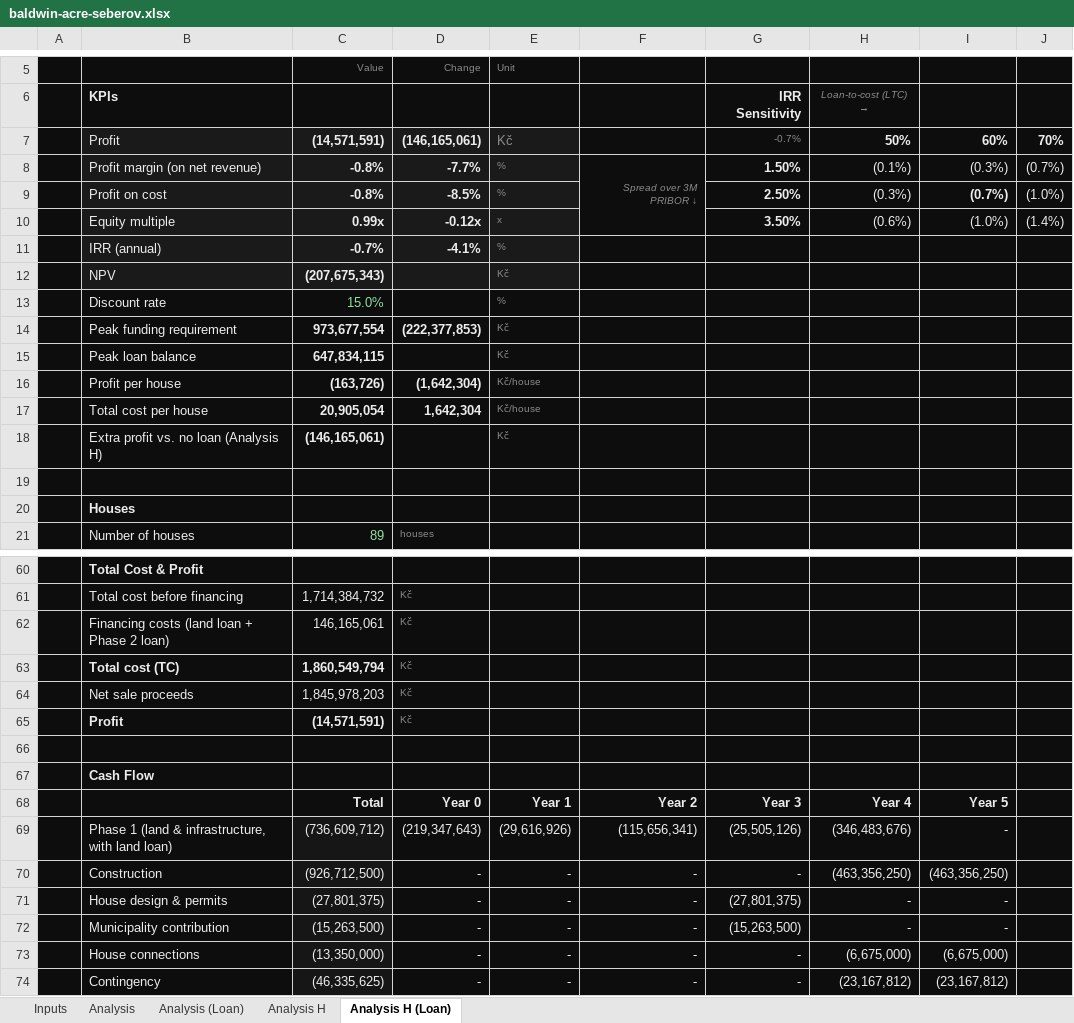
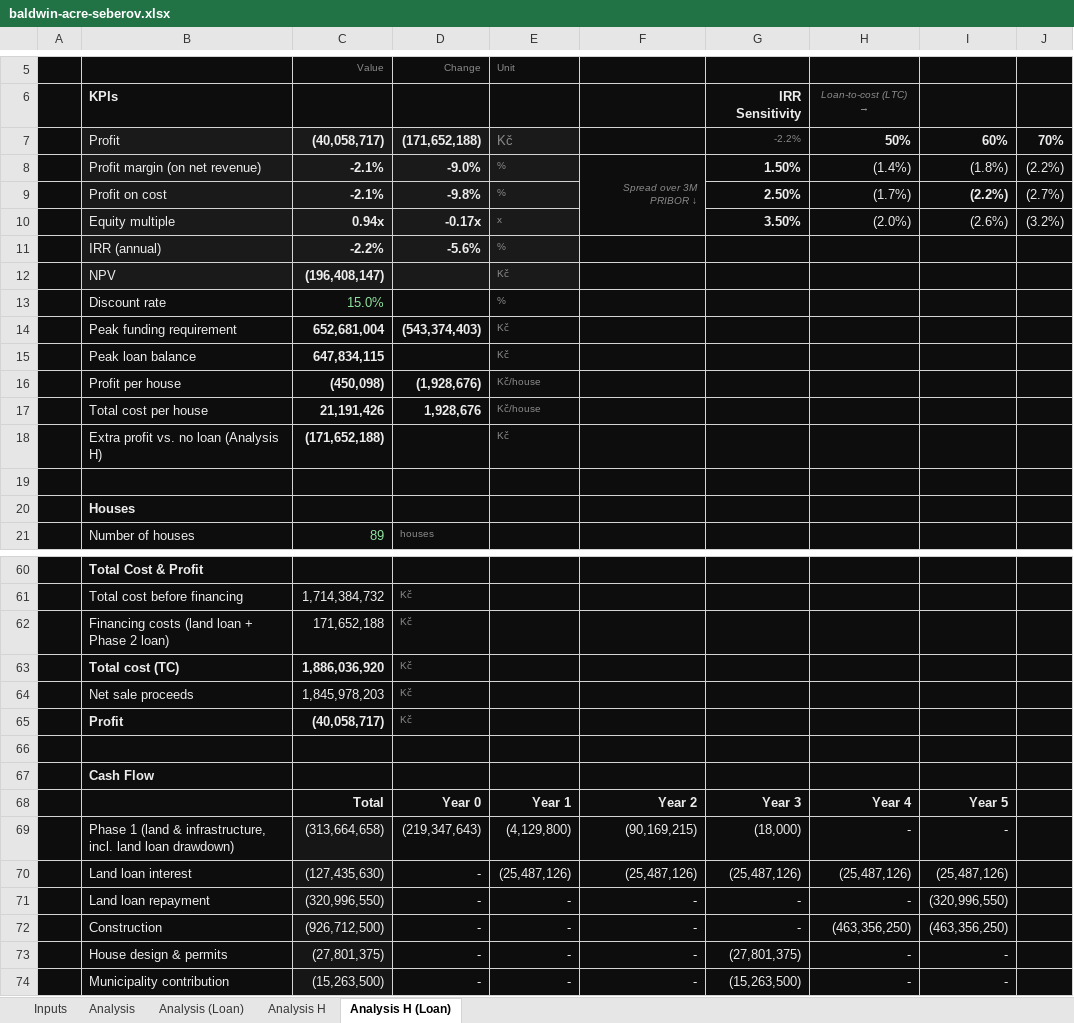
Before and after one commit to artur20papp-source/baldwin, an Excel workbook: baldwin-acre-seberov.xlsx, sheet Analysis H (Loan), drawn as a sheet; only a part is shown, gaps mark what is left out; the shorter side is filled out with more unchanged rows; values as stored, in another font and other column widths than the file's, no borders; conditional formats not drawn; removed rows and columns are numbered as before the commit, all else as after; the diff covers the shown part only; the diff names each change by its address in the sheet, - before the commit and + after, or states it on an @@ line.

```diff
--- a/baldwin-acre-seberov.xlsx (sheet Analysis H (Loan))
+++ b/baldwin-acre-seberov.xlsx (sheet Analysis H (Loan))
-C7 (Value): (14,571,591)
+C7 (Value): (40,058,717)
-D7 (Change): (146,165,061)
+D7 (Change): (171,652,188)
-G7: -0.7%
+G7: -2.2%
-C8 (Value): -0.8%
+C8 (Value): -2.1%
-D8 (Change): -7.7%
+D8 (Change): -9.0%
-H8: (0.1%)
+H8: (1.4%)
-I8: (0.3%)
+I8: (1.8%)
-J8: (0.7%)
+J8: (2.2%)
-row 9:  | Profit on cost | -0.8% | -8.5% | % |  | 2.50% | (0.3%) | (0.7%) | (1.0%)
+row 9:  | Profit on cost | -2.1% | -9.8% | % |  | 2.50% | (1.7%) | (2.2%) | (2.7%)
-C10 (Value): 0.99x
+C10 (Value): 0.94x
-D10 (Change): -0.12x
+D10 (Change): -0.17x
-H10: (0.6%)
+H10: (2.0%)
-I10: (1.0%)
+I10: (2.6%)
-J10: (1.4%)
+J10: (3.2%)
-C11 (Value): -0.7%
+C11 (Value): -2.2%
-D11 (Change): -4.1%
+D11 (Change): -5.6%
-C12 (Value): (207,675,343)
+C12 (Value): (196,408,147)
-C14 (Value): 973,677,554
+C14 (Value): 652,681,004
-D14 (Change): (222,377,853)
+D14 (Change): (543,374,403)
-C16 (Value): (163,726)
+C16 (Value): (450,098)
-D16 (Change): (1,642,304)
+D16 (Change): (1,928,676)
-C17 (Value): 20,905,054
+C17 (Value): 21,191,426
-D17 (Change): 1,642,304
+D17 (Change): 1,928,676
-C18 (Value): (146,165,061)
+C18 (Value): (171,652,188)
-C62 (Value): 146,165,061
+C62 (Value): 171,652,188
-C63 (Value): 1,860,549,794
+C63 (Value): 1,886,036,920
-C65 (Value): (14,571,591)
+C65 (Value): (40,058,717)
-row 69:  | Phase 1 (land & infrastructure, with land loan) | (736,609,712) | (219,347,643) | (29,616,926) | (115,656,341) | (25,505,126) | (346,483,676) | -
+row 69:  | Phase 1 (land & infrastructure, incl. land loan drawdown) | (313,664,658) | (219,347,643) | (4,129,800) | (90,169,215) | (18,000) | - | -
+row 70:  | Land loan interest | (127,435,630) | - | (25,487,126) | (25,487,126) | (25,487,126) | (25,487,126) | (25,487,126)
+row 71:  | Land loan repayment | (320,996,550) | - | - | - | - | - | (320,996,550)
```
Also changed, not shown: 5 edited cells elsewhere in this sheet, formulas that keep their value, 4 other files.
